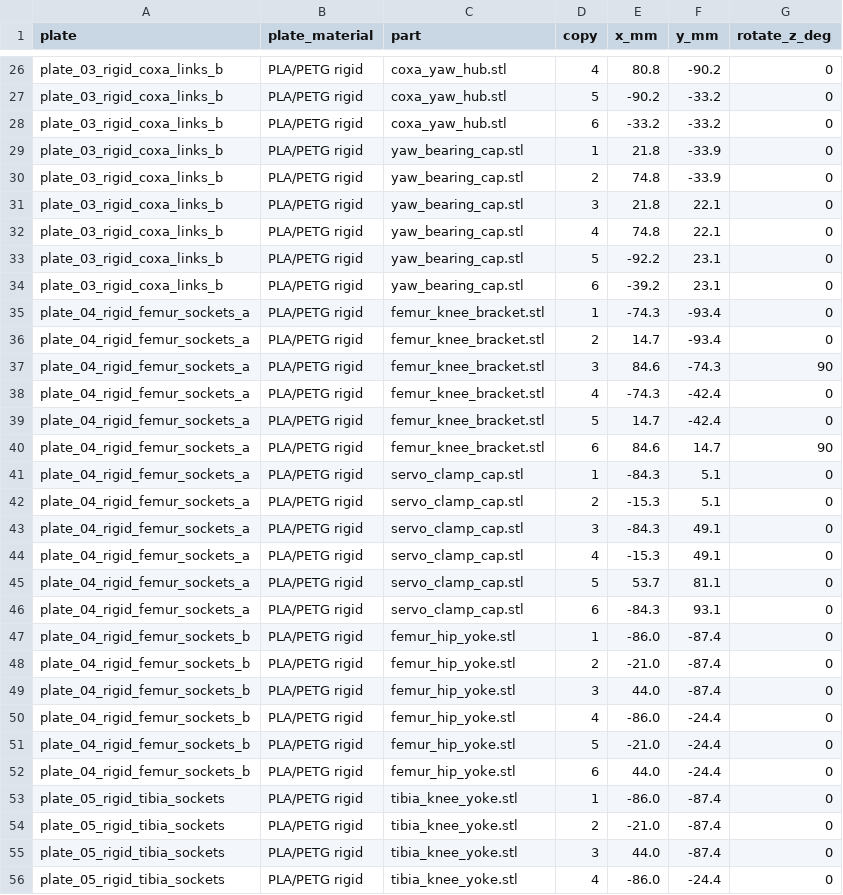
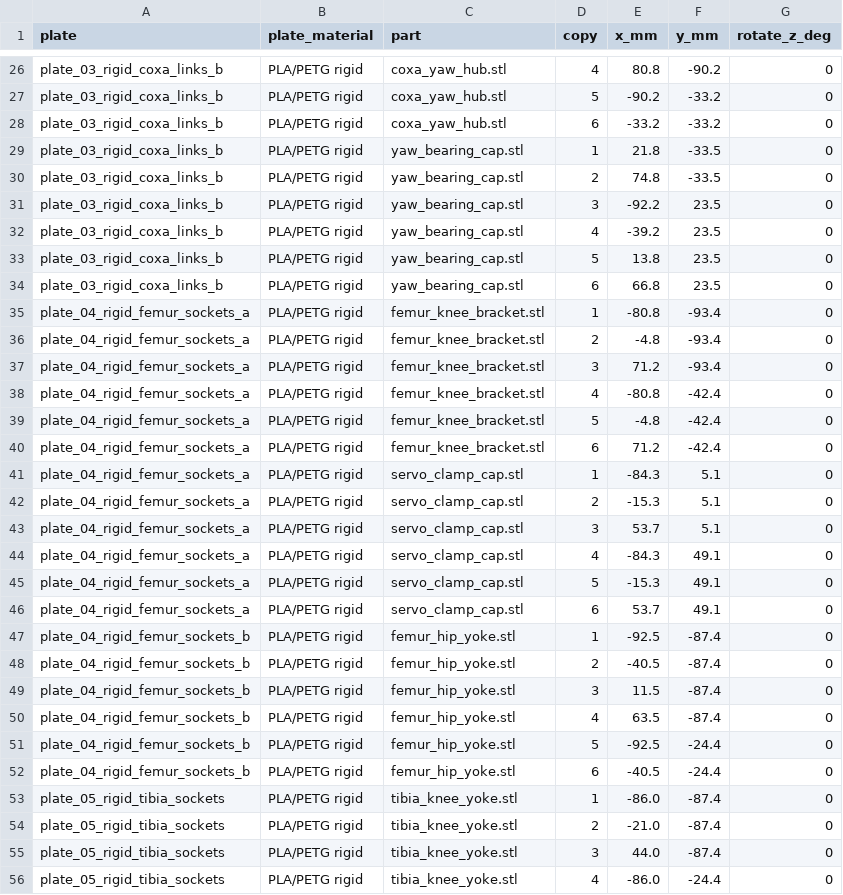
Before and after one commit to lukas/weird_objects, a CSV file: hexapod_walker/prototype_sts3215/bambu_x1_trays/layout_manifest.csv, drawn as a sheet; only a part is shown, gaps mark what is left out.

```diff
--- a/hexapod_walker/prototype_sts3215/bambu_x1_trays/layout_manifest.csv
+++ b/hexapod_walker/prototype_sts3215/bambu_x1_trays/layout_manifest.csv
@@ -28,26 +28,26 @@ plate_03_rigid_coxa_links_b,PLA/PETG rigid,coxa_yaw_hub.stl,5,-90.2,-33.2,0
 plate_03_rigid_coxa_links_b,PLA/PETG rigid,coxa_yaw_hub.stl,6,-33.2,-33.2,0
-plate_03_rigid_coxa_links_b,PLA/PETG rigid,yaw_bearing_cap.stl,1,21.8,-33.9,0
-plate_03_rigid_coxa_links_b,PLA/PETG rigid,yaw_bearing_cap.stl,2,74.8,-33.9,0
-plate_03_rigid_coxa_links_b,PLA/PETG rigid,yaw_bearing_cap.stl,3,21.8,22.1,0
-plate_03_rigid_coxa_links_b,PLA/PETG rigid,yaw_bearing_cap.stl,4,74.8,22.1,0
-plate_03_rigid_coxa_links_b,PLA/PETG rigid,yaw_bearing_cap.stl,5,-92.2,23.1,0
-plate_03_rigid_coxa_links_b,PLA/PETG rigid,yaw_bearing_cap.stl,6,-39.2,23.1,0
-plate_04_rigid_femur_sockets_a,PLA/PETG rigid,femur_knee_bracket.stl,1,-74.3,-93.4,0
-plate_04_rigid_femur_sockets_a,PLA/PETG rigid,femur_knee_bracket.stl,2,14.7,-93.4,0
-plate_04_rigid_femur_sockets_a,PLA/PETG rigid,femur_knee_bracket.stl,3,84.6,-74.3,90
-plate_04_rigid_femur_sockets_a,PLA/PETG rigid,femur_knee_bracket.stl,4,-74.3,-42.4,0
-plate_04_rigid_femur_sockets_a,PLA/PETG rigid,femur_knee_bracket.stl,5,14.7,-42.4,0
-plate_04_rigid_femur_sockets_a,PLA/PETG rigid,femur_knee_bracket.stl,6,84.6,14.7,90
+plate_03_rigid_coxa_links_b,PLA/PETG rigid,yaw_bearing_cap.stl,1,21.8,-33.5,0
+plate_03_rigid_coxa_links_b,PLA/PETG rigid,yaw_bearing_cap.stl,2,74.8,-33.5,0
+plate_03_rigid_coxa_links_b,PLA/PETG rigid,yaw_bearing_cap.stl,3,-92.2,23.5,0
+plate_03_rigid_coxa_links_b,PLA/PETG rigid,yaw_bearing_cap.stl,4,-39.2,23.5,0
+plate_03_rigid_coxa_links_b,PLA/PETG rigid,yaw_bearing_cap.stl,5,13.8,23.5,0
+plate_03_rigid_coxa_links_b,PLA/PETG rigid,yaw_bearing_cap.stl,6,66.8,23.5,0
+plate_04_rigid_femur_sockets_a,PLA/PETG rigid,femur_knee_bracket.stl,1,-80.8,-93.4,0
+plate_04_rigid_femur_sockets_a,PLA/PETG rigid,femur_knee_bracket.stl,2,-4.8,-93.4,0
+plate_04_rigid_femur_sockets_a,PLA/PETG rigid,femur_knee_bracket.stl,3,71.2,-93.4,0
+plate_04_rigid_femur_sockets_a,PLA/PETG rigid,femur_knee_bracket.stl,4,-80.8,-42.4,0
+plate_04_rigid_femur_sockets_a,PLA/PETG rigid,femur_knee_bracket.stl,5,-4.8,-42.4,0
+plate_04_rigid_femur_sockets_a,PLA/PETG rigid,femur_knee_bracket.stl,6,71.2,-42.4,0
 plate_04_rigid_femur_sockets_a,PLA/PETG rigid,servo_clamp_cap.stl,1,-84.3,5.1,0
 plate_04_rigid_femur_sockets_a,PLA/PETG rigid,servo_clamp_cap.stl,2,-15.3,5.1,0
-plate_04_rigid_femur_sockets_a,PLA/PETG rigid,servo_clamp_cap.stl,3,-84.3,49.1,0
-plate_04_rigid_femur_sockets_a,PLA/PETG rigid,servo_clamp_cap.stl,4,-15.3,49.1,0
-plate_04_rigid_femur_sockets_a,PLA/PETG rigid,servo_clamp_cap.stl,5,53.7,81.1,0
-plate_04_rigid_femur_sockets_a,PLA/PETG rigid,servo_clamp_cap.stl,6,-84.3,93.1,0
-plate_04_rigid_femur_sockets_b,PLA/PETG rigid,femur_hip_yoke.stl,1,-86.0,-87.4,0
-plate_04_rigid_femur_sockets_b,PLA/PETG rigid,femur_hip_yoke.stl,2,-21.0,-87.4,0
-plate_04_rigid_femur_sockets_b,PLA/PETG rigid,femur_hip_yoke.stl,3,44.0,-87.4,0
-plate_04_rigid_femur_sockets_b,PLA/PETG rigid,femur_hip_yoke.stl,4,-86.0,-24.4,0
-plate_04_rigid_femur_sockets_b,PLA/PETG rigid,femur_hip_yoke.stl,5,-21.0,-24.4,0
-plate_04_rigid_femur_sockets_b,PLA/PETG rigid,femur_hip_yoke.stl,6,44.0,-24.4,0
+plate_04_rigid_femur_sockets_a,PLA/PETG rigid,servo_clamp_cap.stl,3,53.7,5.1,0
+plate_04_rigid_femur_sockets_a,PLA/PETG rigid,servo_clamp_cap.stl,4,-84.3,49.1,0
+plate_04_rigid_femur_sockets_a,PLA/PETG rigid,servo_clamp_cap.stl,5,-15.3,49.1,0
+plate_04_rigid_femur_sockets_a,PLA/PETG rigid,servo_clamp_cap.stl,6,53.7,49.1,0
+plate_04_rigid_femur_sockets_b,PLA/PETG rigid,femur_hip_yoke.stl,1,-92.5,-87.4,0
+plate_04_rigid_femur_sockets_b,PLA/PETG rigid,femur_hip_yoke.stl,2,-40.5,-87.4,0
+plate_04_rigid_femur_sockets_b,PLA/PETG rigid,femur_hip_yoke.stl,3,11.5,-87.4,0
+plate_04_rigid_femur_sockets_b,PLA/PETG rigid,femur_hip_yoke.stl,4,63.5,-87.4,0
+plate_04_rigid_femur_sockets_b,PLA/PETG rigid,femur_hip_yoke.stl,5,-92.5,-24.4,0
+plate_04_rigid_femur_sockets_b,PLA/PETG rigid,femur_hip_yoke.stl,6,-40.5,-24.4,0
 plate_05_rigid_tibia_sockets,PLA/PETG rigid,tibia_knee_yoke.stl,1,-86.0,-87.4,0
```
Also changed, not shown: hexapod_walker/prototype_sts3215/bambu_h2d_trays/layout_manifest.csv, hexapod_walker/prototype_sts3215/test_print_plate/layout_manifest.csv, 5 other files.
